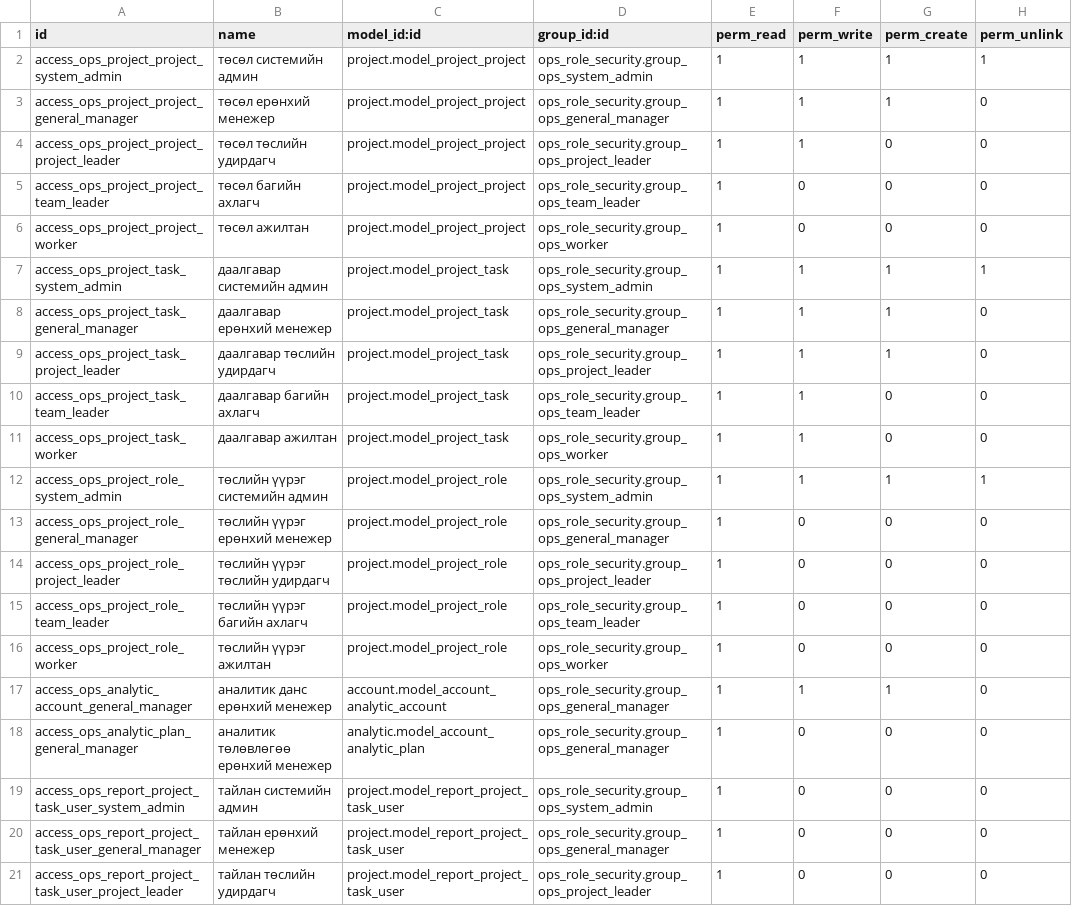
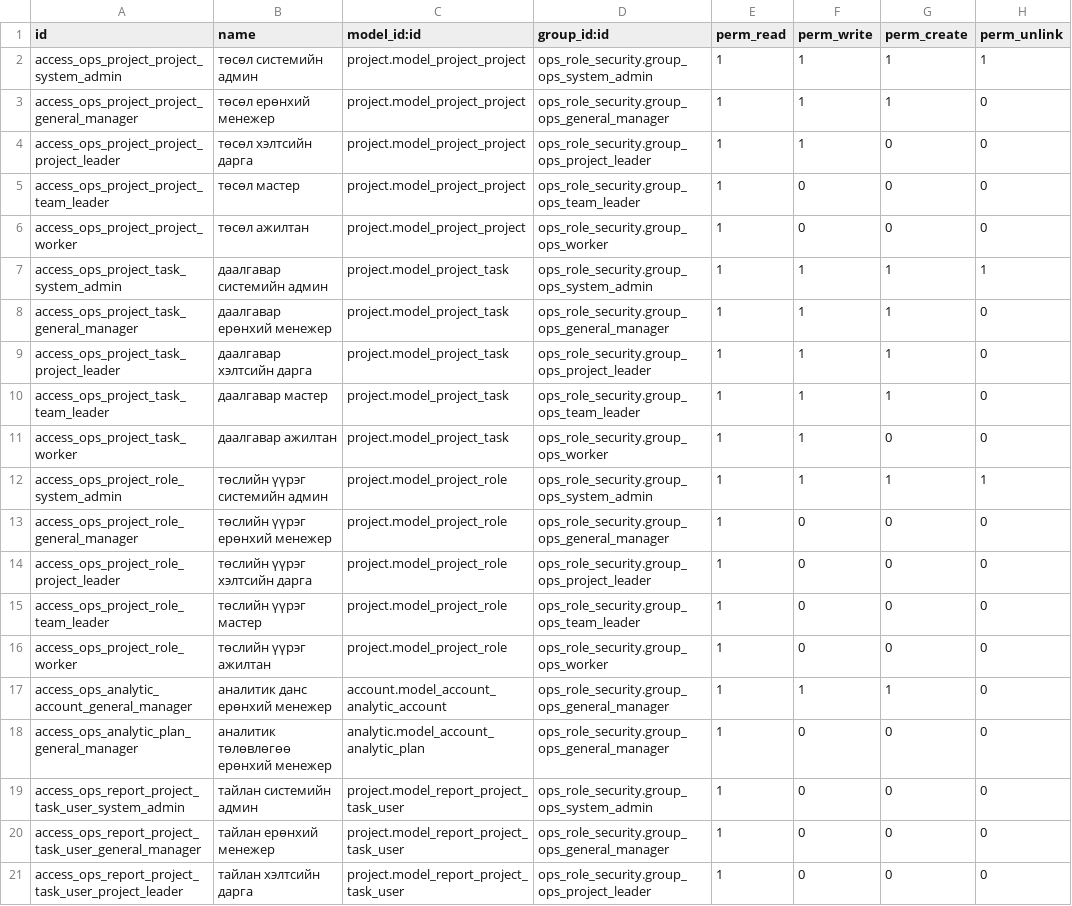
Before and after one commit to aimongoliatushig-cloud/tengertech, a CSV file: odoo erp/custom_addons/ops_role_security/security/ir.model.access.csv, drawn as a sheet.

```diff
--- a/odoo erp/custom_addons/ops_role_security/security/ir.model.access.csv
+++ b/odoo erp/custom_addons/ops_role_security/security/ir.model.access.csv
@@ -3,4 +3,4 @@ access_ops_project_project_system_admin,төсөл системийн админ
 access_ops_project_project_general_manager,төсөл ерөнхий менежер,project.model_project_project,ops_role_security.group_ops_general_manager,1,1,1,0
-access_ops_project_project_project_leader,төсөл төслийн удирдагч,project.model_project_project,ops_role_security.group_ops_project_leader,1,1,0,0
-access_ops_project_project_team_leader,төсөл багийн ахлагч,project.model_project_project,ops_role_security.group_ops_team_leader,1,0,0,0
+access_ops_project_project_project_leader,төсөл хэлтсийн дарга,project.model_project_project,ops_role_security.group_ops_project_leader,1,1,0,0
+access_ops_project_project_team_leader,төсөл мастер,project.model_project_project,ops_role_security.group_ops_team_leader,1,0,0,0
 access_ops_project_project_worker,төсөл ажилтан,project.model_project_project,ops_role_security.group_ops_worker,1,0,0,0
@@ -8,4 +8,4 @@ access_ops_project_task_system_admin,даалгавар системийн ад
 access_ops_project_task_general_manager,даалгавар ерөнхий менежер,project.model_project_task,ops_role_security.group_ops_general_manager,1,1,1,0
-access_ops_project_task_project_leader,даалгавар төслийн удирдагч,project.model_project_task,ops_role_security.group_ops_project_leader,1,1,1,0
-access_ops_project_task_team_leader,даалгавар багийн ахлагч,project.model_project_task,ops_role_security.group_ops_team_leader,1,1,0,0
+access_ops_project_task_project_leader,даалгавар хэлтсийн дарга,project.model_project_task,ops_role_security.group_ops_project_leader,1,1,1,0
+access_ops_project_task_team_leader,даалгавар мастер,project.model_project_task,ops_role_security.group_ops_team_leader,1,1,1,0
 access_ops_project_task_worker,даалгавар ажилтан,project.model_project_task,ops_role_security.group_ops_worker,1,1,0,0
@@ -13,4 +13,4 @@ access_ops_project_role_system_admin,төслийн үүрэг системий
 access_ops_project_role_general_manager,төслийн үүрэг ерөнхий менежер,project.model_project_role,ops_role_security.group_ops_general_manager,1,0,0,0
-access_ops_project_role_project_leader,төслийн үүрэг төслийн удирдагч,project.model_project_role,ops_role_security.group_ops_project_leader,1,0,0,0
-access_ops_project_role_team_leader,төслийн үүрэг багийн ахлагч,project.model_project_role,ops_role_security.group_ops_team_leader,1,0,0,0
+access_ops_project_role_project_leader,төслийн үүрэг хэлтсийн дарга,project.model_project_role,ops_role_security.group_ops_project_leader,1,0,0,0
+access_ops_project_role_team_leader,төслийн үүрэг мастер,project.model_project_role,ops_role_security.group_ops_team_leader,1,0,0,0
 access_ops_project_role_worker,төслийн үүрэг ажилтан,project.model_project_role,ops_role_security.group_ops_worker,1,0,0,0
@@ -20,2 +20,2 @@ access_ops_report_project_task_user_system_admin,тайлан системийн
 access_ops_report_project_task_user_general_manager,тайлан ерөнхий менежер,project.model_report_project_task_user,ops_role_security.group_ops_general_manager,1,0,0,0
-access_ops_report_project_task_user_project_leader,тайлан төслийн удирдагч,project.model_report_project_task_user,ops_role_security.group_ops_project_leader,1,0,0,0
+access_ops_report_project_task_user_project_leader,тайлан хэлтсийн дарга,project.model_report_project_task_user,ops_role_security.group_ops_project_leader,1,0,0,0
```
Also changed, not shown: odoo erp/custom_addons/ops_field_reporting/security/ir.model.access.csv, 34 other files.
